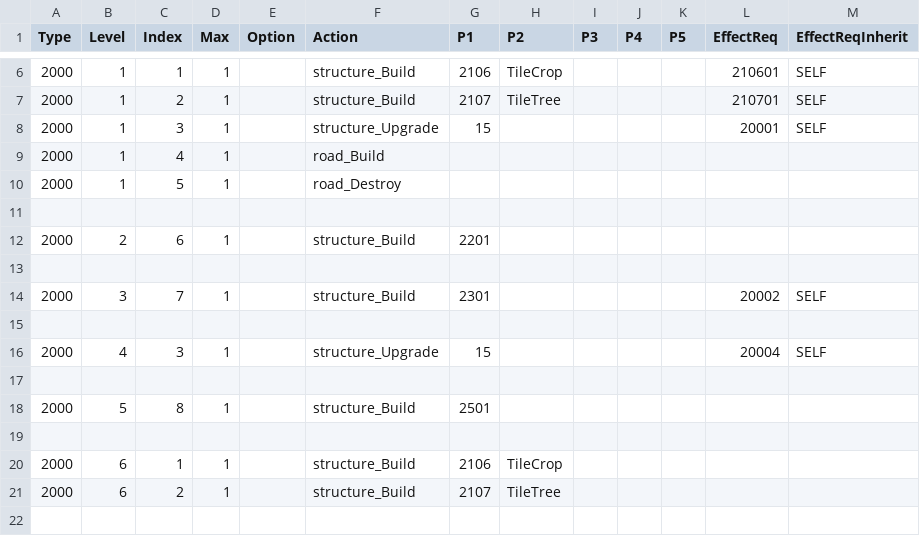
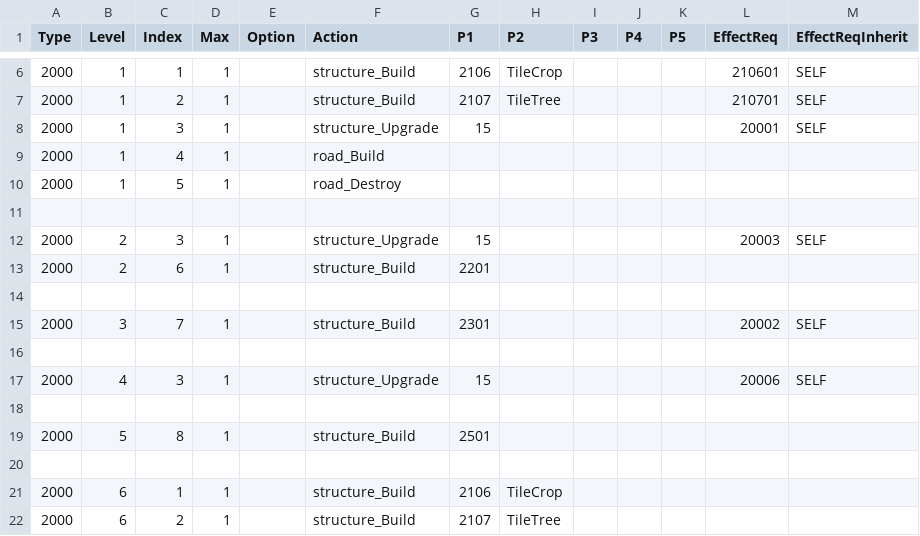
Before and after one commit to giulianob/tribalhero, a CSV file: conf/csv/action.csv, drawn as a sheet; only a part is shown, gaps mark what is left out; the shorter side is filled out with more unchanged rows.

Commit message:
Actions.csv format change fixup

```diff
--- a/conf/csv/action.csv
+++ b/conf/csv/action.csv
@@ -11,2 +11,3 @@ Type,Level,Index,Max,Option,Action,P1,P2,P3,P4,P5,EffectReq,EffectReqInherit
 ,,,,,,,,,,,,
+2000,2,3,1,,structure_Upgrade,15,,,,,20003,SELF
 2000,2,6,1,,structure_Build,2201,,,,,,
@@ -15,3 +16,3 @@ Type,Level,Index,Max,Option,Action,P1,P2,P3,P4,P5,EffectReq,EffectReqInherit
 ,,,,,,,,,,,,
-2000,4,3,1,,structure_Upgrade,15,,,,,20004,SELF
+2000,4,3,1,,structure_Upgrade,15,,,,,20006,SELF
 ,,,,,,,,,,,,
```
Also changed, not shown: conf/csv/lang.technologys.csv, 2 other files.
